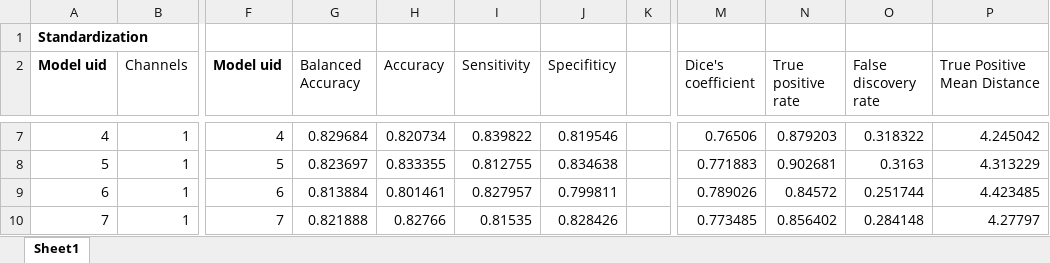
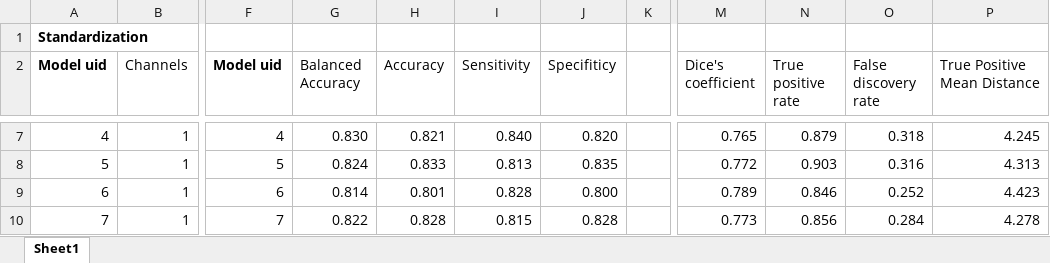
Before and after one commit to cchadj/cell-tracking-ucl-thesis, an Excel workbook: evaluation/training-evaluation-2.xlsx, sheet Sheet1, drawn as a sheet; only a part is shown, gaps mark what is left out; values as stored, in another font and other column widths than the file's, no borders; conditional formats not drawn; the diff covers the shown part only; the diff names each change by its address in the sheet, - before the commit and + after, or states it on an @@ line.

```diff
--- a/evaluation/training-evaluation-2.xlsx (sheet Sheet1)
+++ b/evaluation/training-evaluation-2.xlsx (sheet Sheet1)
-G7 (Balanced Accuracy): 0.829684
+G7 (Balanced Accuracy): 0.830
-H7 (Accuracy): 0.820734
+H7 (Accuracy): 0.821
-I7 (Sensitivity): 0.839822
+I7 (Sensitivity): 0.840
-J7 (Specifiticy): 0.819546
+J7 (Specifiticy): 0.820
-M7 (Dice's coefficient): 0.76506
+M7 (Dice's coefficient): 0.765
-N7 (True positive rate): 0.879203
+N7 (True positive rate): 0.879
-O7 (False discovery rate): 0.318322
+O7 (False discovery rate): 0.318
-P7 (True Positive Mean Distance): 4.245042
+P7 (True Positive Mean Distance): 4.245
-G8 (Balanced Accuracy): 0.823697
+G8 (Balanced Accuracy): 0.824
-H8 (Accuracy): 0.833355
+H8 (Accuracy): 0.833
-I8 (Sensitivity): 0.812755
+I8 (Sensitivity): 0.813
-J8 (Specifiticy): 0.834638
+J8 (Specifiticy): 0.835
-M8 (Dice's coefficient): 0.771883
+M8 (Dice's coefficient): 0.772
-N8 (True positive rate): 0.902681
+N8 (True positive rate): 0.903
-O8 (False discovery rate): 0.3163
+O8 (False discovery rate): 0.316
-P8 (True Positive Mean Distance): 4.313229
+P8 (True Positive Mean Distance): 4.313
-G9 (Balanced Accuracy): 0.813884
+G9 (Balanced Accuracy): 0.814
-H9 (Accuracy): 0.801461
+H9 (Accuracy): 0.801
-I9 (Sensitivity): 0.827957
+I9 (Sensitivity): 0.828
-J9 (Specifiticy): 0.799811
+J9 (Specifiticy): 0.800
-M9 (Dice's coefficient): 0.789026
+M9 (Dice's coefficient): 0.789
-N9 (True positive rate): 0.84572
+N9 (True positive rate): 0.846
-O9 (False discovery rate): 0.251744
+O9 (False discovery rate): 0.252
-P9 (True Positive Mean Distance): 4.423485
+P9 (True Positive Mean Distance): 4.423
-G10 (Balanced Accuracy): 0.821888
+G10 (Balanced Accuracy): 0.822
-H10 (Accuracy): 0.82766
+H10 (Accuracy): 0.828
-I10 (Sensitivity): 0.81535
+I10 (Sensitivity): 0.815
-J10 (Specifiticy): 0.828426
+J10 (Specifiticy): 0.828
-M10 (Dice's coefficient): 0.773485
+M10 (Dice's coefficient): 0.773
-N10 (True positive rate): 0.856402
+N10 (True positive rate): 0.856
-O10 (False discovery rate): 0.284148
+O10 (False discovery rate): 0.284
-P10 (True Positive Mean Distance): 4.27797
+P10 (True Positive Mean Distance): 4.278
```
Also changed, not shown: 14 added rows, 14 removed rows and 58 edited cells elsewhere in this sheet.
